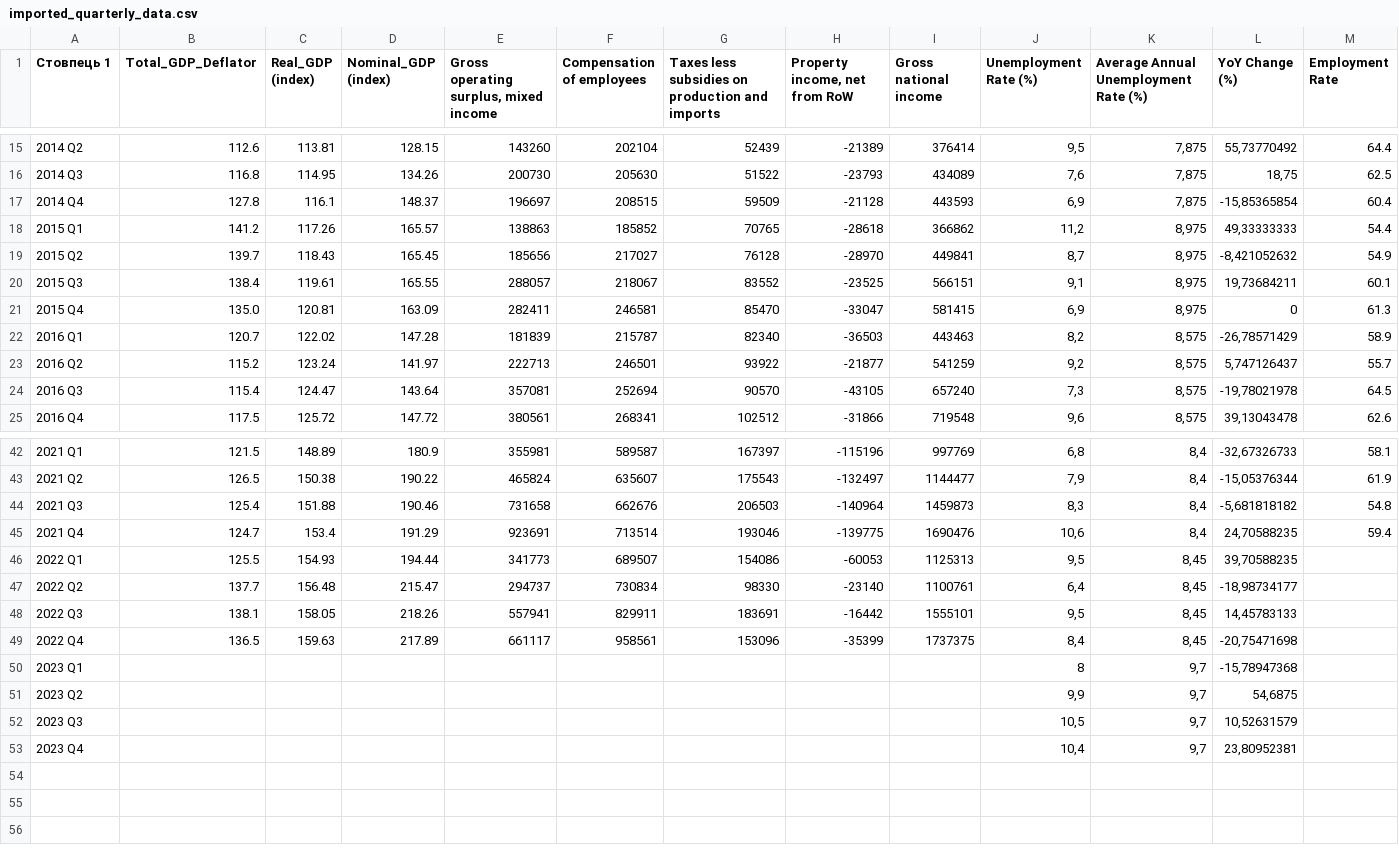
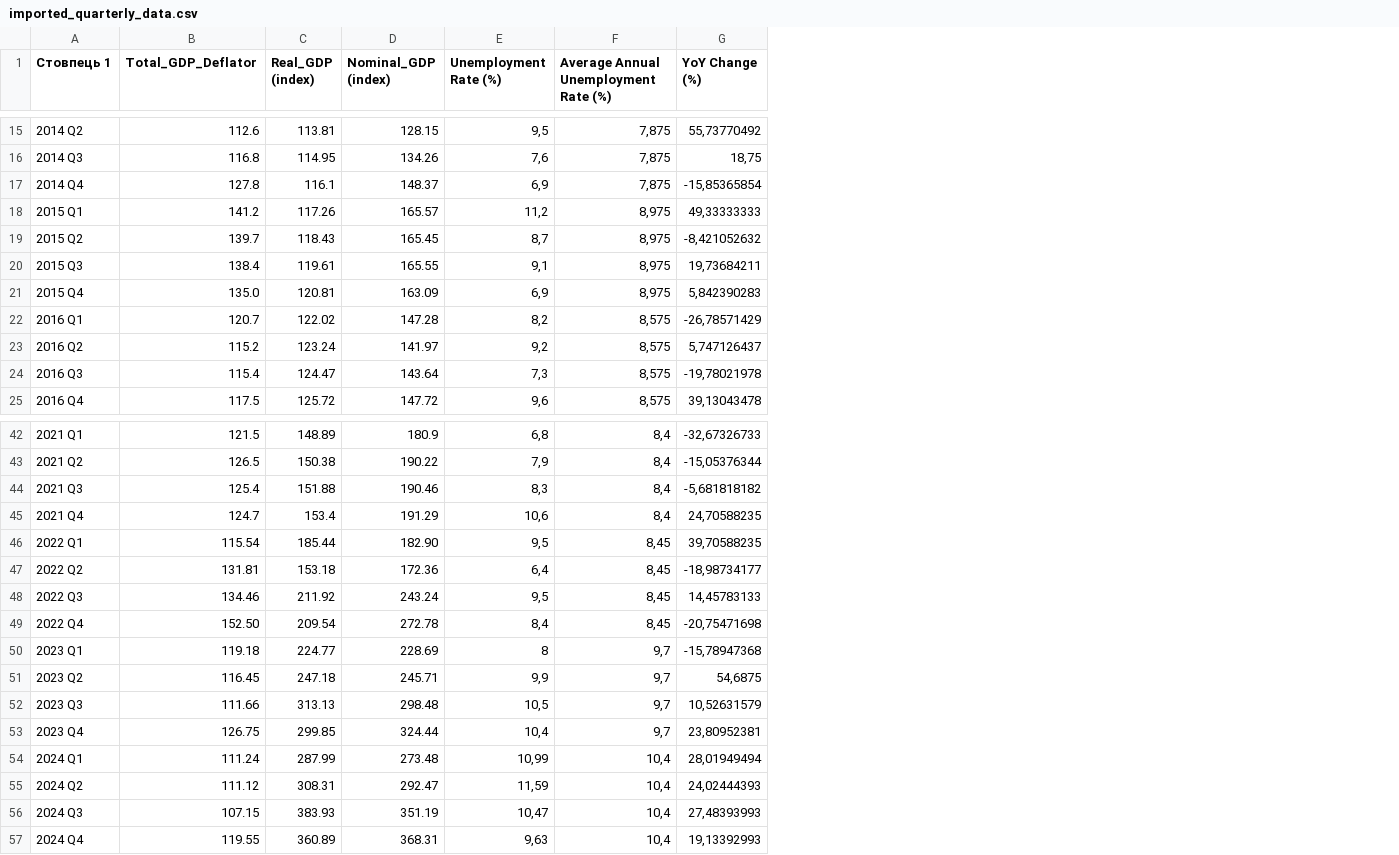
Before and after one commit to StakhurskyiD/InflationAnalysisForecast, a CSV file: src/research_data/import_data/imported_quarterly_data.csv, drawn as a sheet; only a part is shown, gaps mark what is left out; removed rows and columns are numbered as before the commit, all else as after; the diff names each change by its address in the sheet, - before the commit and + after, or states it on an @@ line.

```diff
--- a/src/research_data/import_data/imported_quarterly_data.csv
+++ b/src/research_data/import_data/imported_quarterly_data.csv
-column E, row 1: Gross operating surplus, mixed income; rows 15-25: 143260 | 200730 | 196697 | 138863 | 185656 | 288057 | 282411 | 181839 | 222713 | 357081 | 380561; rows 42-49: 355981 | 465824 | 731658 | 923691 | 341773 | 294737 | 557941 | 661117
-column F (Compensation of employees), rows 15-25: 202104 | 205630 | 208515 | 185852 | 217027 | 218067 | 246581 | 215787 | 246501 | 252694 | 268341; rows 42-49: 589587 | 635607 | 662676 | 713514 | 689507 | 730834 | 829911 | 958561
-column G, row 1: Taxes less subsidies on production and imports; rows 15-25: 52439 | 51522 | 59509 | 70765 | 76128 | 83552 | 85470 | 82340 | 93922 | 90570 | 102512; rows 42-49: 167397 | 175543 | 206503 | 193046 | 154086 | 98330 | 183691 | 153096
-column H (Property income, net from RoW), rows 15-25: -21389 | -23793 | -21128 | -28618 | -28970 | -23525 | -33047 | -36503 | -21877 | -43105 | -31866; rows 42-49: -115196 | -132497 | -140964 | -139775 | -60053 | -23140 | -16442 | -35399
-column I (Gross national income), rows 15-25: 376414 | 434089 | 443593 | 366862 | 449841 | 566151 | 581415 | 443463 | 541259 | 657240 | 719548; rows 42-49: 997769 | 1144477 | 1459873 | 1690476 | 1125313 | 1100761 | 1555101 | 1737375
-column M (Employment Rate), rows 15-25: 64.4 | 62.5 | 60.4 | 54.4 | 54.9 | 60.1 | 61.3 | 58.9 | 55.7 | 64.5 | 62.6; rows 42-45: 58.1 | 61.9 | 54.8 | 59.4
-G21 (YoY Change (%)): 0
+G21 (YoY Change (%)): 5,842390283
-B46 (Total_GDP_Deflator): 125.5
+B46 (Total_GDP_Deflator): 115.54
-C46 (Real_GDP (index)): 154.93
+C46 (Real_GDP (index)): 185.44
-D46 (Nominal_GDP (index)): 194.44
+D46 (Nominal_GDP (index)): 182.90
-B47 (Total_GDP_Deflator): 137.7
+B47 (Total_GDP_Deflator): 131.81
-C47 (Real_GDP (index)): 156.48
+C47 (Real_GDP (index)): 153.18
-D47 (Nominal_GDP (index)): 215.47
+D47 (Nominal_GDP (index)): 172.36
-B48 (Total_GDP_Deflator): 138.1
+B48 (Total_GDP_Deflator): 134.46
-C48 (Real_GDP (index)): 158.05
+C48 (Real_GDP (index)): 211.92
-D48 (Nominal_GDP (index)): 218.26
+D48 (Nominal_GDP (index)): 243.24
-B49 (Total_GDP_Deflator): 136.5
+B49 (Total_GDP_Deflator): 152.50
-C49 (Real_GDP (index)): 159.63
+C49 (Real_GDP (index)): 209.54
-D49 (Nominal_GDP (index)): 217.89
+D49 (Nominal_GDP (index)): 272.78
-B50 (Total_GDP_Deflator): (empty)
+B50 (Total_GDP_Deflator): 119.18
-C50 (Real_GDP (index)): (empty)
+C50 (Real_GDP (index)): 224.77
-D50 (Nominal_GDP (index)): (empty)
+D50 (Nominal_GDP (index)): 228.69
-B51 (Total_GDP_Deflator): (empty)
+B51 (Total_GDP_Deflator): 116.45
-C51 (Real_GDP (index)): (empty)
+C51 (Real_GDP (index)): 247.18
-D51 (Nominal_GDP (index)): (empty)
+D51 (Nominal_GDP (index)): 245.71
-B52 (Total_GDP_Deflator): (empty)
+B52 (Total_GDP_Deflator): 111.66
-C52 (Real_GDP (index)): (empty)
+C52 (Real_GDP (index)): 313.13
-D52 (Nominal_GDP (index)): (empty)
+D52 (Nominal_GDP (index)): 298.48
-B53 (Total_GDP_Deflator): (empty)
+B53 (Total_GDP_Deflator): 126.75
-C53 (Real_GDP (index)): (empty)
+C53 (Real_GDP (index)): 299.85
-D53 (Nominal_GDP (index)): (empty)
+D53 (Nominal_GDP (index)): 324.44
+row 54: 2024 Q1 | 111.24 | 287.99 | 273.48 | 10,99 | 10,4 | 28,01949494
+row 55: 2024 Q2 | 111.12 | 308.31 | 292.47 | 11,59 | 10,4 | 24,02444393
+row 56: 2024 Q3 | 107.15 | 383.93 | 351.19 | 10,47 | 10,4 | 27,48393993
+row 57: 2024 Q4 | 119.55 | 360.89 | 368.31 | 9,63 | 10,4 | 19,13392993
```
Also changed, not shown: src/research_data/import_data/imported_monthly_data.csv, src/research_data/preprocessed_data/processed_monthly_data.csv, 24 other files.
